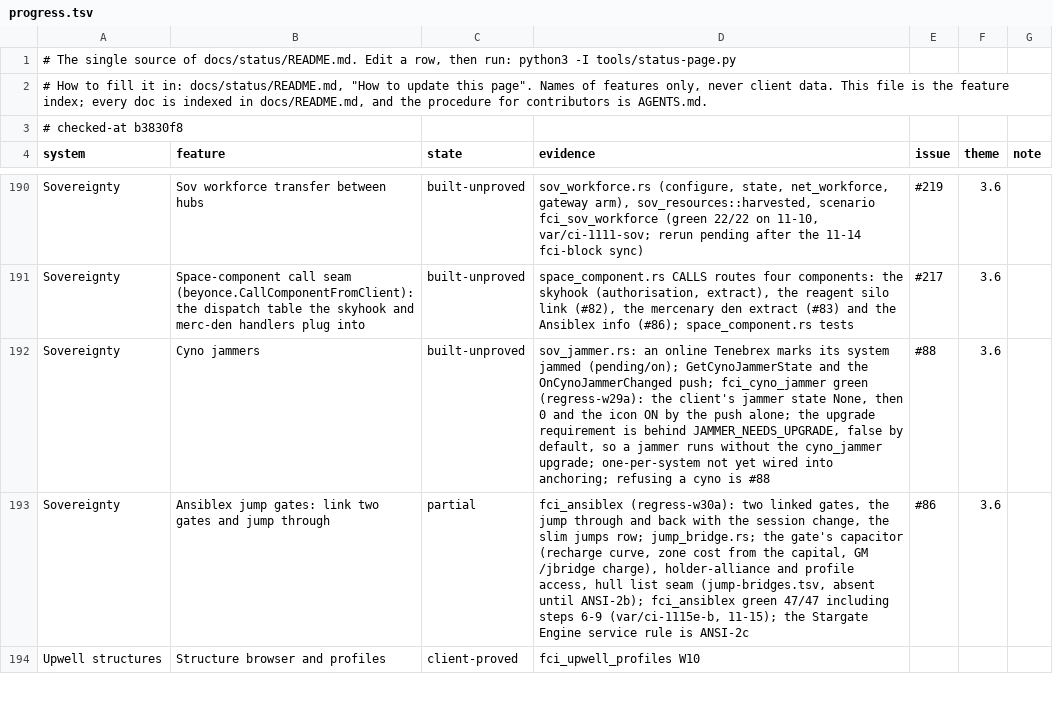
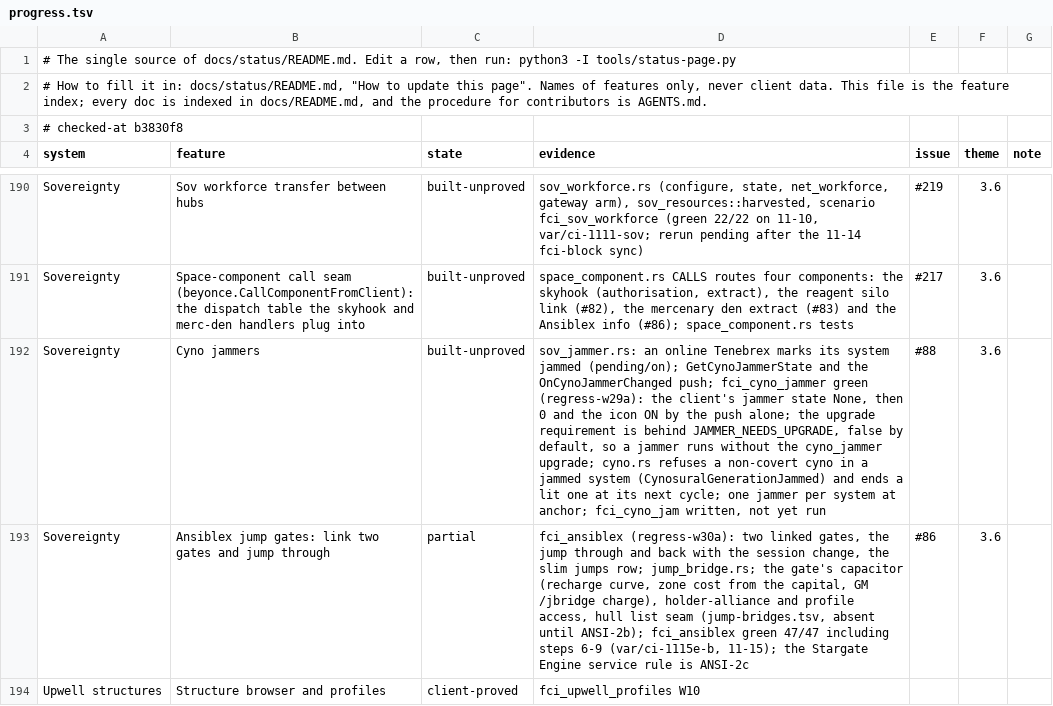
Before and after one commit to hotshotjosh/space-offline, a TSV file: docs/status/progress.tsv, drawn as a sheet; only a part is shown, gaps mark what is left out.

Commit message:
A Tenebrex online in a system refuses a non-covert cyno there with CynosuralGenerationJammed, and a second jammer is refused at anchor (#88)
- A Tenebrex online in a system refuses a non-covert cyno there with CynosuralGenerationJammed, and a second jammer is refused at anchor (#88)

Files (8):
  M docs/status/README.md
  M docs/status/progress.tsv
  M server/crates/eve-server/src/cyno.rs
  M server/crates/eve-server/src/cyno/tests.rs
  M server/crates/eve-server/src/service/structures/deploy.rs
  M server/crates/eve-server/src/sov_jammer.rs
  M tools/client-ci/regress.list
  A tools/client-ci/scenarios/fci_cyno_jam.py

```diff
--- a/docs/status/progress.tsv
+++ b/docs/status/progress.tsv
@@ -191,3 +191,3 @@ Sovereignty	Sov workforce transfer between hubs	built-unproved	sov_workforce.rs
 Sovereignty	Space-component call seam (beyonce.CallComponentFromClient): the dispatch table the skyhook and merc-den handlers plug into	built-unproved	space_component.rs CALLS routes four components: the skyhook (authorisation, extract), the reagent silo link (#82), the mercenary den extract (#83) and the Ansiblex info (#86); space_component.rs tests	#217	3.6	
-Sovereignty	Cyno jammers	built-unproved	sov_jammer.rs: an online Tenebrex marks its system jammed (pending/on); GetCynoJammerState and the OnCynoJammerChanged push; fci_cyno_jammer green (regress-w29a): the client's jammer state None, then 0 and the icon ON by the push alone; the upgrade requirement is behind JAMMER_NEEDS_UPGRADE, false by default, so a jammer runs without the cyno_jammer upgrade; one-per-system not yet wired into anchoring; refusing a cyno is #88	#88	3.6	
+Sovereignty	Cyno jammers	built-unproved	sov_jammer.rs: an online Tenebrex marks its system jammed (pending/on); GetCynoJammerState and the OnCynoJammerChanged push; fci_cyno_jammer green (regress-w29a): the client's jammer state None, then 0 and the icon ON by the push alone; the upgrade requirement is behind JAMMER_NEEDS_UPGRADE, false by default, so a jammer runs without the cyno_jammer upgrade; cyno.rs refuses a non-covert cyno in a jammed system (CynosuralGenerationJammed) and ends a lit one at its next cycle; one jammer per system at anchor; fci_cyno_jam written, not yet run	#88	3.6	
 Sovereignty	Ansiblex jump gates: link two gates and jump through	partial	fci_ansiblex (regress-w30a): two linked gates, the jump through and back with the session change, the slim jumps row; jump_bridge.rs; the gate's capacitor (recharge curve, zone cost from the capital, GM /jbridge charge), holder-alliance and profile access, hull list seam (jump-bridges.tsv, absent until ANSI-2b); fci_ansiblex green 47/47 including steps 6-9 (var/ci-1115e-b, 11-15); the Stargate Engine service rule is ANSI-2c	#86	3.6	
```
Also changed, not shown: 7 other files.
